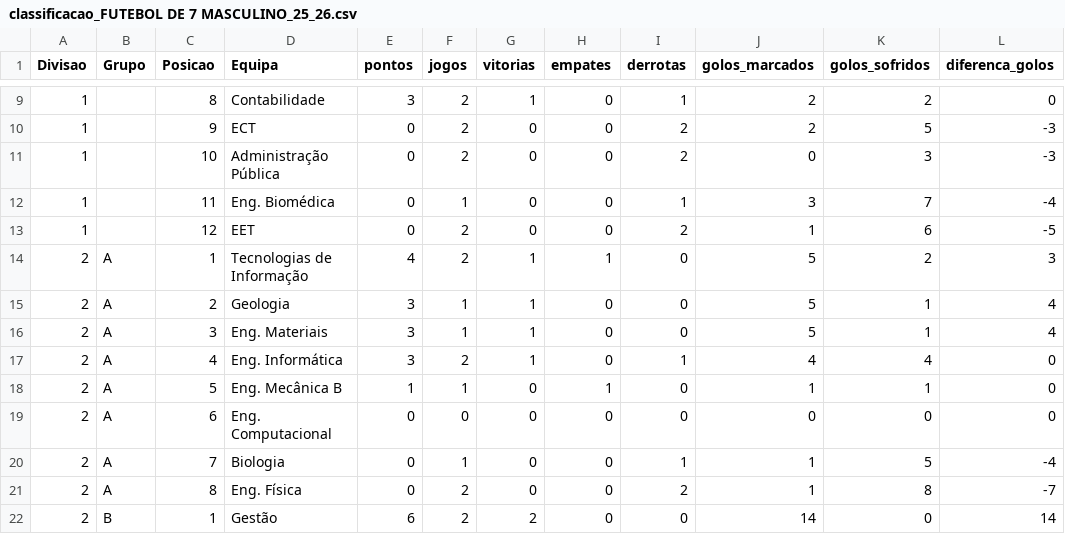
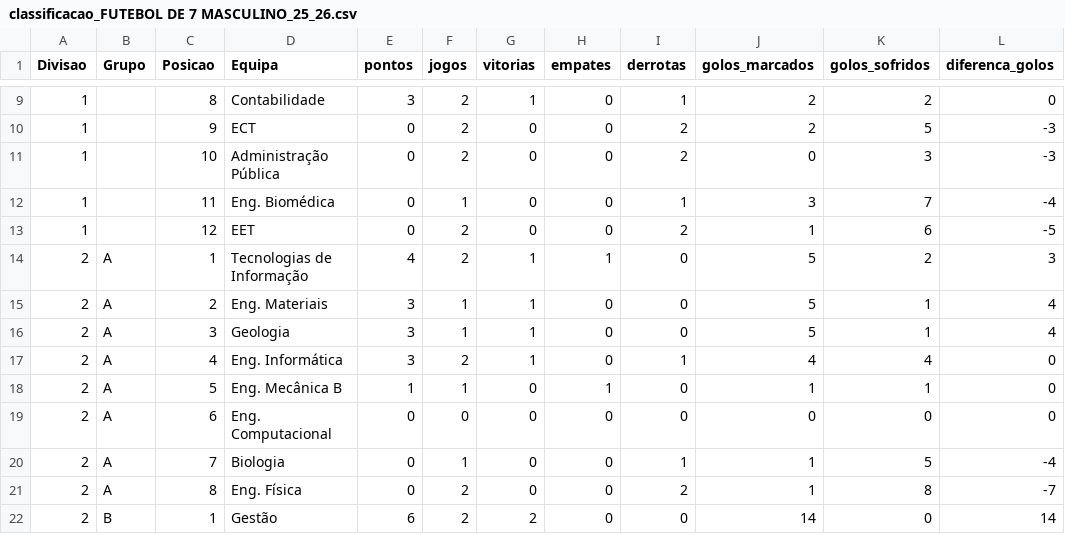
Before and after one commit to SlicF/mmr_ta-aua, a CSV file: elo_ratings/classificacao_FUTEBOL DE 7 MASCULINO_25_26.csv, drawn as a sheet; only a part is shown, gaps mark what is left out; the diff names each change by its address in the sheet, - before the commit and + after, or states it on an @@ line.

```diff
--- a/elo_ratings/classificacao_FUTEBOL DE 7 MASCULINO_25_26.csv
+++ b/elo_ratings/classificacao_FUTEBOL DE 7 MASCULINO_25_26.csv
-D15 (Equipa): Geologia
+D15 (Equipa): Eng. Materiais
-D16 (Equipa): Eng. Materiais
+D16 (Equipa): Geologia
```
Also changed, not shown: elo_ratings/classificacao_VOLEIBOL FEMININO_25_26.csv, elo_ratings/classificacao_VOLEIBOL MASCULINO_25_26.csv.
